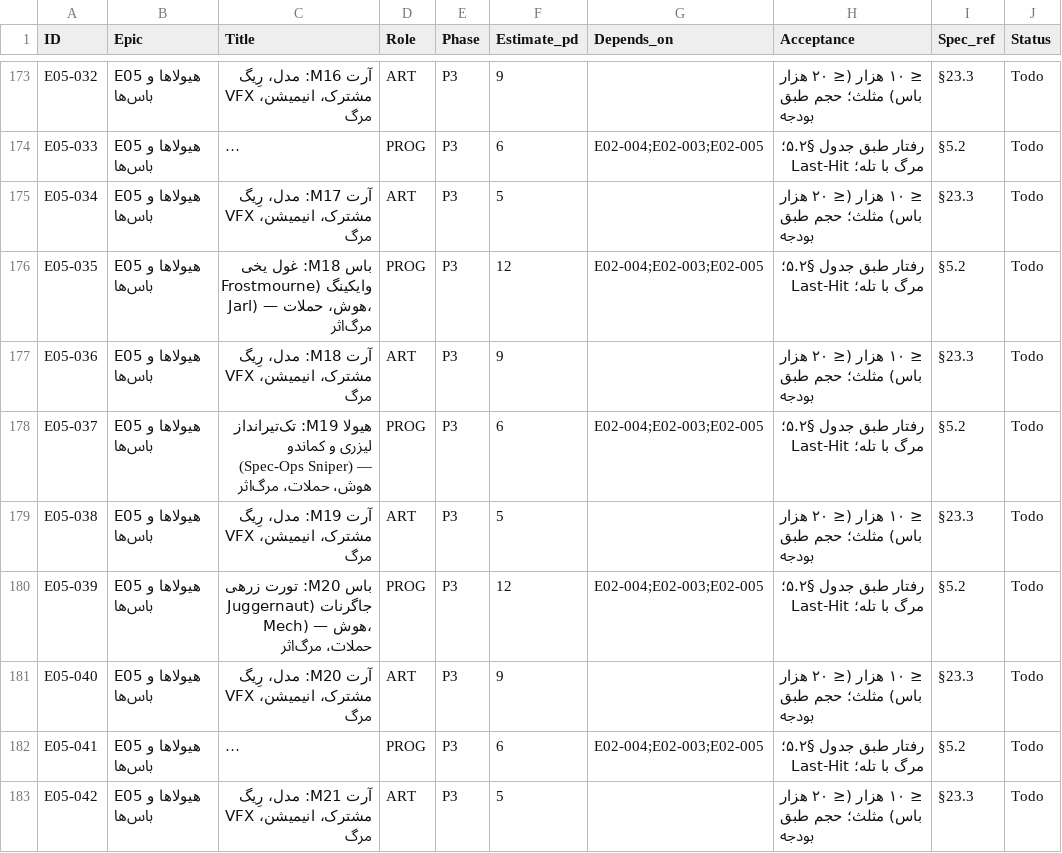
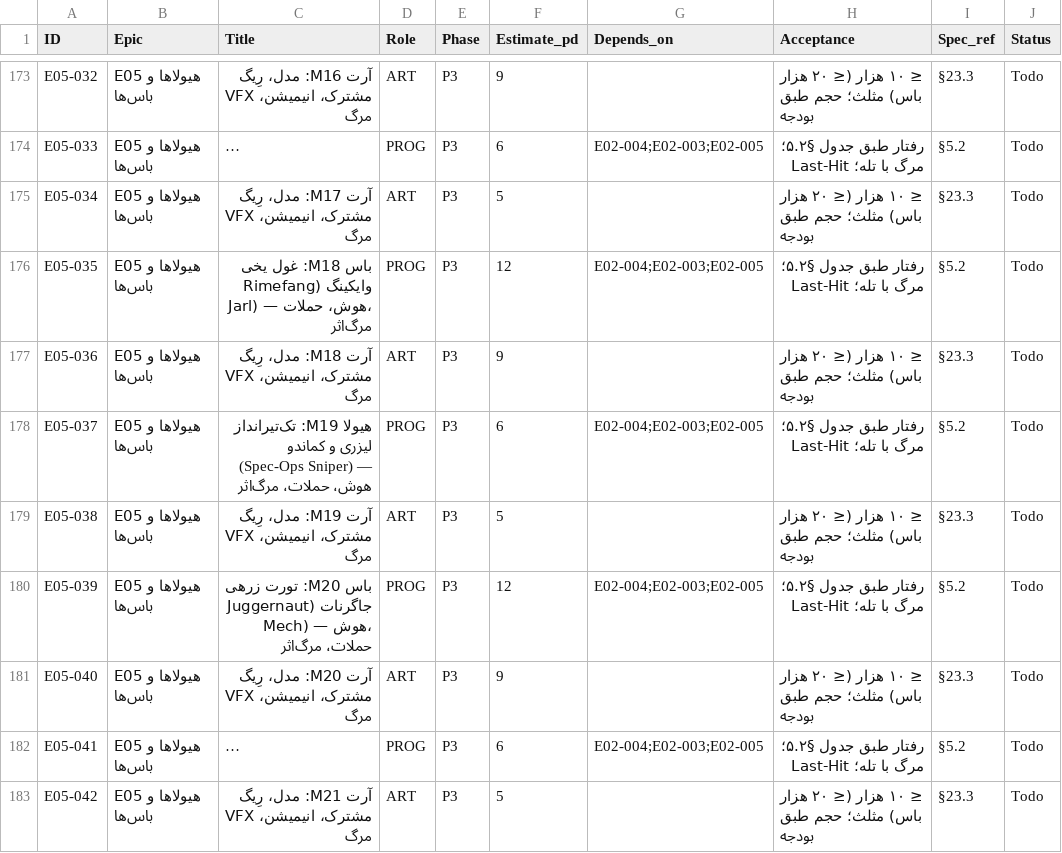
Before and after one commit to ShayanBamyar97/Bonkspire, a CSV file: TASKS.csv, drawn as a sheet; only a part is shown, gaps mark what is left out; long unchanged cells end in …; the diff covers the shown part only; the diff names each change by its address in the sheet, - before the commit and + after, or states it on an @@ line.

```diff
--- a/TASKS.csv
+++ b/TASKS.csv
-C176 (Title): …یخی وایکینگ (Frostmourne Jarl) —…
+C176 (Title): …یخی وایکینگ (Rimefang Jarl) —…
```
Also changed, not shown: 1 edited cell elsewhere in this file, 5 other files.
